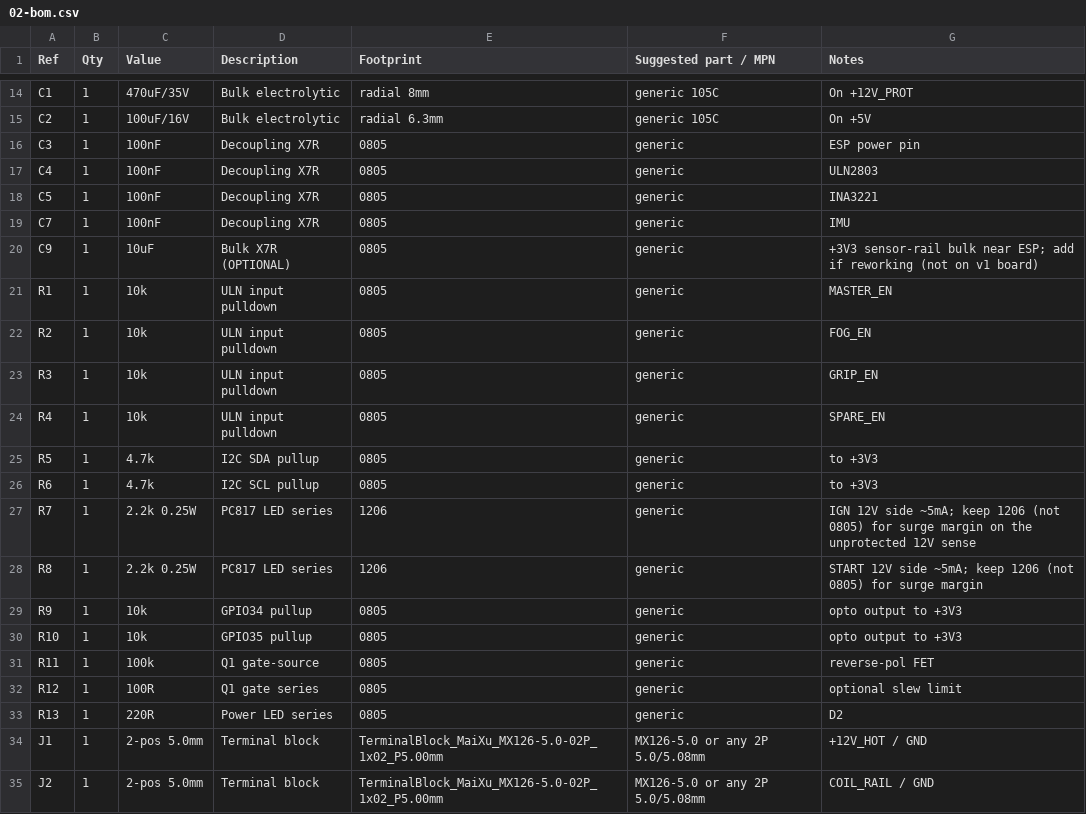
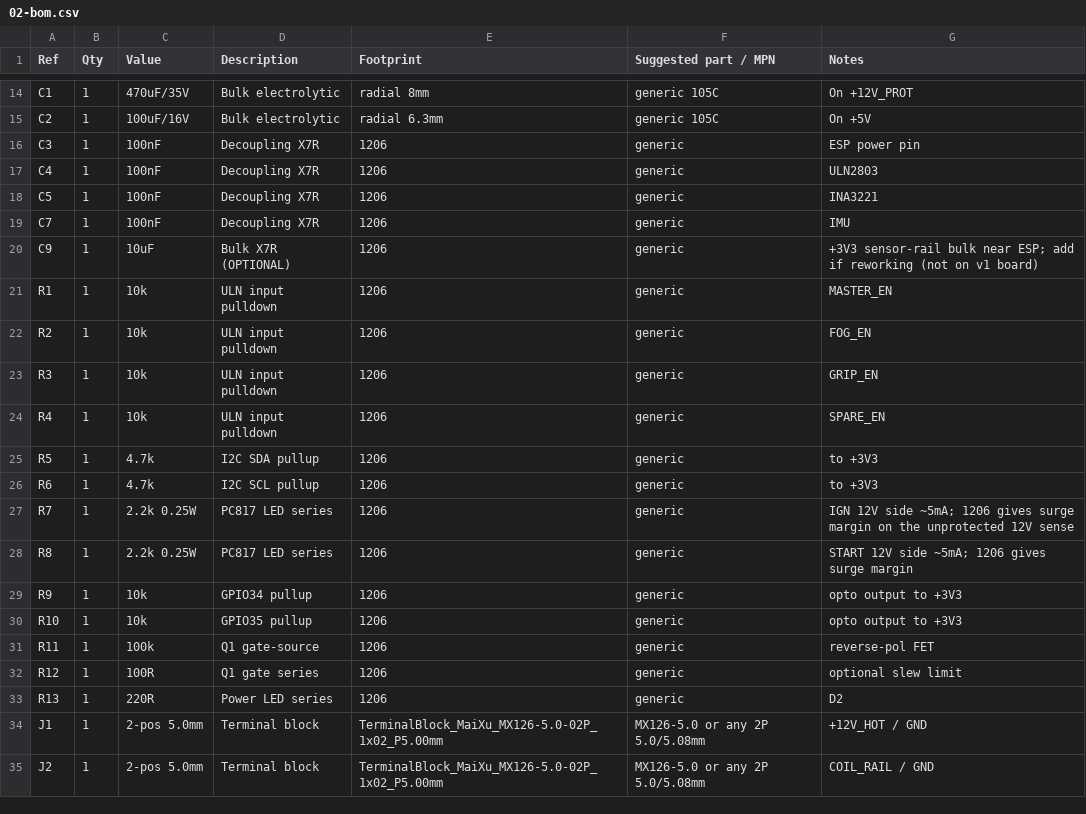
Before and after one commit to Mixajlo/moto-11, a CSV file: hardware/mainboard/02-bom.csv, drawn as a sheet; only a part is shown, gaps mark what is left out; the diff covers the shown part only.

```diff
--- a/hardware/mainboard/02-bom.csv
+++ b/hardware/mainboard/02-bom.csv
@@ -15,20 +15,20 @@ C1,1,470uF/35V,Bulk electrolytic,radial 8mm,generic 105C,On +12V_PROT
 C2,1,100uF/16V,Bulk electrolytic,radial 6.3mm,generic 105C,On +5V
-C3,1,100nF,Decoupling X7R,0805,generic,ESP power pin
-C4,1,100nF,Decoupling X7R,0805,generic,ULN2803
-C5,1,100nF,Decoupling X7R,0805,generic,INA3221
-C7,1,100nF,Decoupling X7R,0805,generic,IMU
-C9,1,10uF,Bulk X7R (OPTIONAL),0805,generic,+3V3 sensor-rail bulk near ESP; add if reworking (not on v1 board)
-R1,1,10k,ULN input pulldown,0805,generic,MASTER_EN
-R2,1,10k,ULN input pulldown,0805,generic,FOG_EN
-R3,1,10k,ULN input pulldown,0805,generic,GRIP_EN
-R4,1,10k,ULN input pulldown,0805,generic,SPARE_EN
-R5,1,4.7k,I2C SDA pullup,0805,generic,to +3V3
-R6,1,4.7k,I2C SCL pullup,0805,generic,to +3V3
-R7,1,2.2k 0.25W,PC817 LED series,1206,generic,IGN 12V side ~5mA; keep 1206 (not 0805) for surge margin on the unprotected 12V sense
-R8,1,2.2k 0.25W,PC817 LED series,1206,generic,START 12V side ~5mA; keep 1206 (not 0805) for surge margin
-R9,1,10k,GPIO34 pullup,0805,generic,opto output to +3V3
-R10,1,10k,GPIO35 pullup,0805,generic,opto output to +3V3
-R11,1,100k,Q1 gate-source,0805,generic,reverse-pol FET
-R12,1,100R,Q1 gate series,0805,generic,optional slew limit
-R13,1,220R,Power LED series,0805,generic,D2
+C3,1,100nF,Decoupling X7R,1206,generic,ESP power pin
+C4,1,100nF,Decoupling X7R,1206,generic,ULN2803
+C5,1,100nF,Decoupling X7R,1206,generic,INA3221
+C7,1,100nF,Decoupling X7R,1206,generic,IMU
+C9,1,10uF,Bulk X7R (OPTIONAL),1206,generic,+3V3 sensor-rail bulk near ESP; add if reworking (not on v1 board)
+R1,1,10k,ULN input pulldown,1206,generic,MASTER_EN
+R2,1,10k,ULN input pulldown,1206,generic,FOG_EN
+R3,1,10k,ULN input pulldown,1206,generic,GRIP_EN
+R4,1,10k,ULN input pulldown,1206,generic,SPARE_EN
+R5,1,4.7k,I2C SDA pullup,1206,generic,to +3V3
+R6,1,4.7k,I2C SCL pullup,1206,generic,to +3V3
+R7,1,2.2k 0.25W,PC817 LED series,1206,generic,IGN 12V side ~5mA; 1206 gives surge margin on the unprotected 12V sense
+R8,1,2.2k 0.25W,PC817 LED series,1206,generic,START 12V side ~5mA; 1206 gives surge margin
+R9,1,10k,GPIO34 pullup,1206,generic,opto output to +3V3
+R10,1,10k,GPIO35 pullup,1206,generic,opto output to +3V3
+R11,1,100k,Q1 gate-source,1206,generic,reverse-pol FET
+R12,1,100R,Q1 gate series,1206,generic,optional slew limit
+R13,1,220R,Power LED series,1206,generic,D2
 J1,1,2-pos 5.0mm,Terminal block,TerminalBlock_MaiXu_MX126-5.0-02P_1x02_P5.00mm,MX126-5.0 or any 2P 5.0/5.08mm,+12V_HOT / GND
```
Also changed, not shown: 16 edited cells elsewhere in this file, 1 other file.
